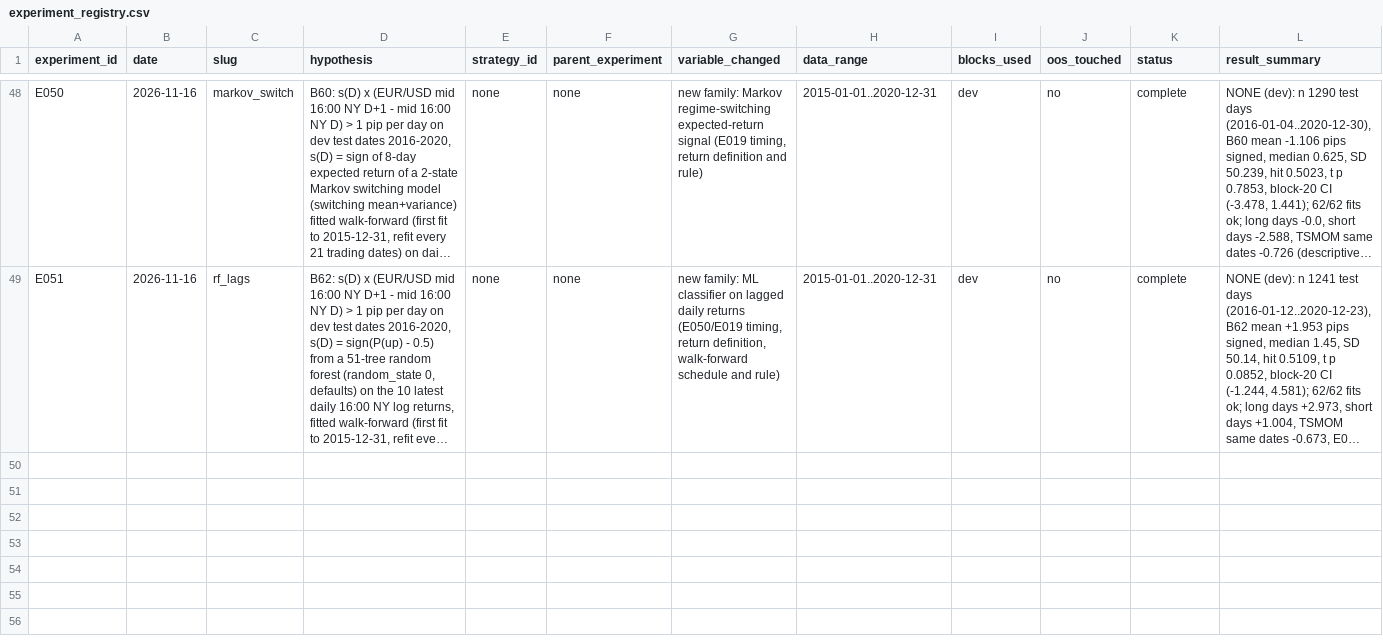
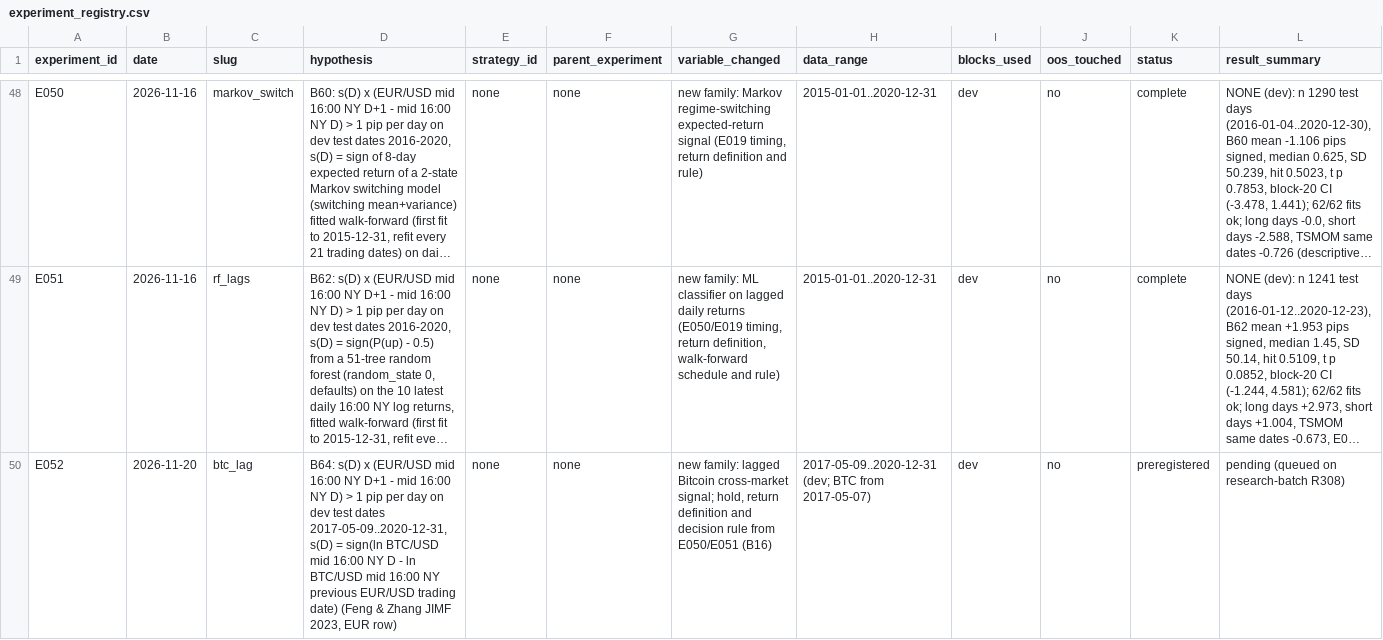
Before and after one commit to wernerh/fx-adaptive-research, a CSV file: experiments/experiment_registry.csv, drawn as a sheet; only a part is shown, gaps mark what is left out; long unchanged cells end in …; rows hold the shown columns only; the diff names each change by its address in the sheet, - before the commit and + after, or states it on an @@ line.

```diff
--- a/experiments/experiment_registry.csv
+++ b/experiments/experiment_registry.csv
+row 50: E052 | 2026-11-20 | btc_lag | B64: s(D) x (EUR/USD mid 16:00 NY D+1 - mid 16:00 NY D) > 1 pip per day on dev test dates 2017-05-09..2020-12-31, s(D) = sign(ln BTC/USD mid 16:00 NY D - ln BTC/USD mid 16:00 NY previous EUR/USD trading date) (Feng & Zhang JIMF 2023, EUR row) | none | none | new family: lagged Bitcoin cross-market signal; hold, return definition and decision rule from E050/E051 (B16) | 2017-05-09..2020-12-31 (dev; BTC from 2017-05-07) | dev | no | preregistered | pending (queued on research-batch R308)
```
Also changed, not shown: 12 other files.
